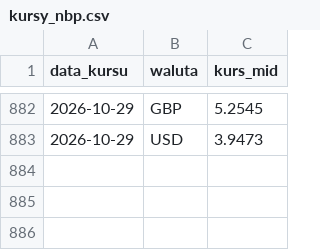
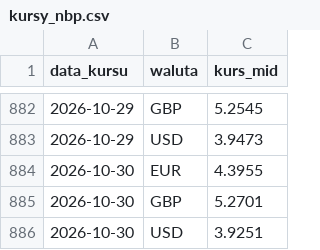
Before and after one commit to laspalmos/kurs-euro, a CSV file: kursy_nbp.csv, drawn as a sheet; only a part is shown, gaps mark what is left out.

```diff
--- a/kursy_nbp.csv
+++ b/kursy_nbp.csv
@@ -883 +883,4 @@ data_kursu,waluta,kurs_mid
 2026-10-29,USD,3.9473
+2026-10-30,EUR,4.3955
+2026-10-30,GBP,5.2701
+2026-10-30,USD,3.9251
```
Also changed, not shown: 1 other file.
